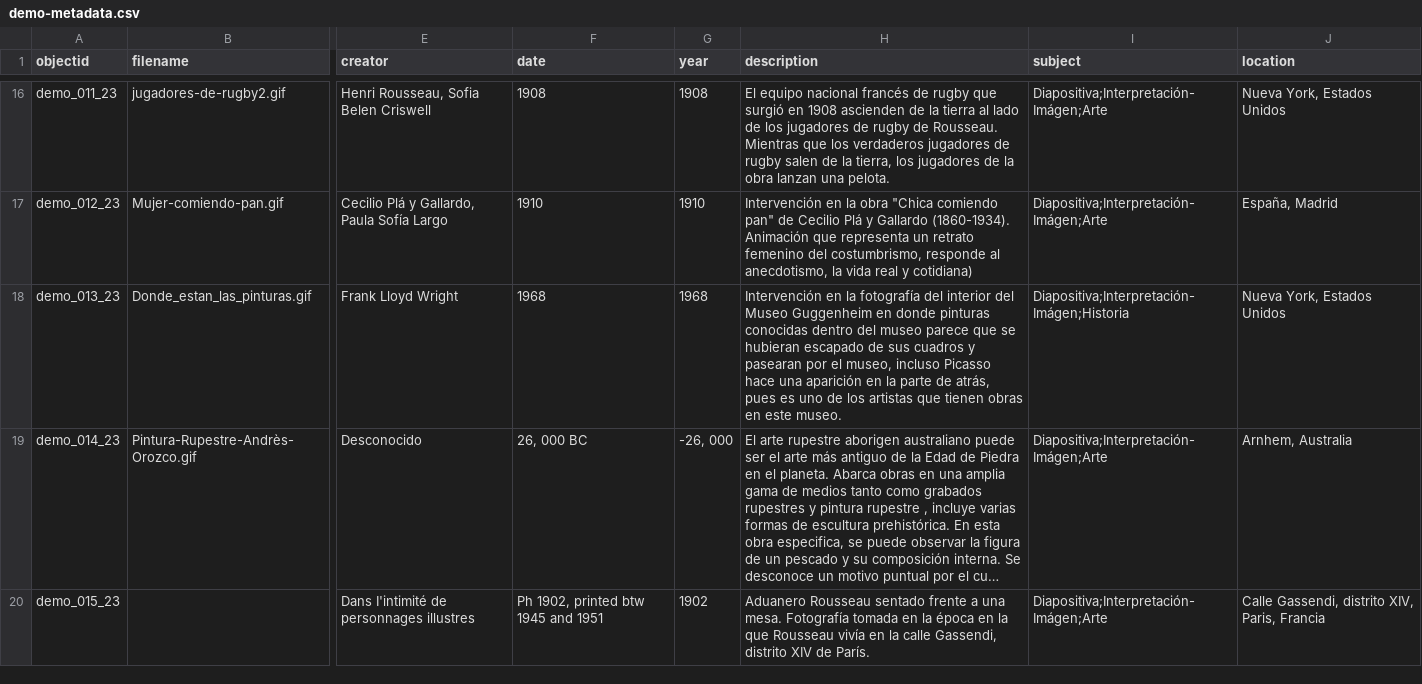
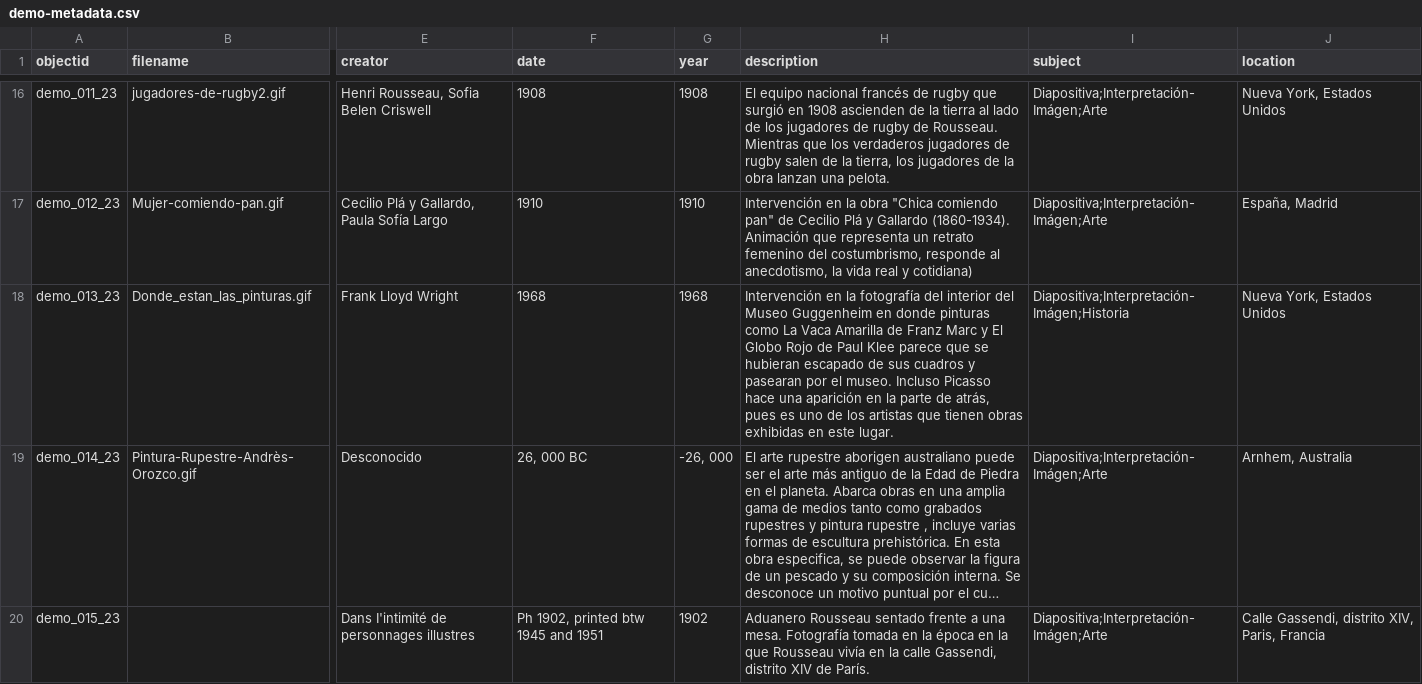
Before and after one commit to cdigitaljaveriana/collectionbuilder-gh, a CSV file: _data/demo-metadata.csv, drawn as a sheet; only a part is shown, gaps mark what is left out; long unchanged cells end in …; the diff names each change by its address in the sheet, - before the commit and + after, or states it on an @@ line.

Commit message:
Update demo-metadata.csv

```diff
--- a/_data/demo-metadata.csv
+++ b/_data/demo-metadata.csv
-H18 (description): …donde pinturas conocidas dentro del museo parece que se hubieran escapado de sus cuadros y pasearan por el museo, incluso Picasso hace una aparición en la parte de atrás, pues es uno de los artistas que tienen obras en este museo.
+H18 (description): …donde pinturas como La Vaca Amarilla de Franz Marc y El Globo Rojo de Paul Klee parece que se hubieran escapado de sus cuadros y pasearan por el museo. Incluso Picasso hace una aparición en la parte de atrás, pues es uno de los artistas que tienen obras exhibidas en este lugar.
```
